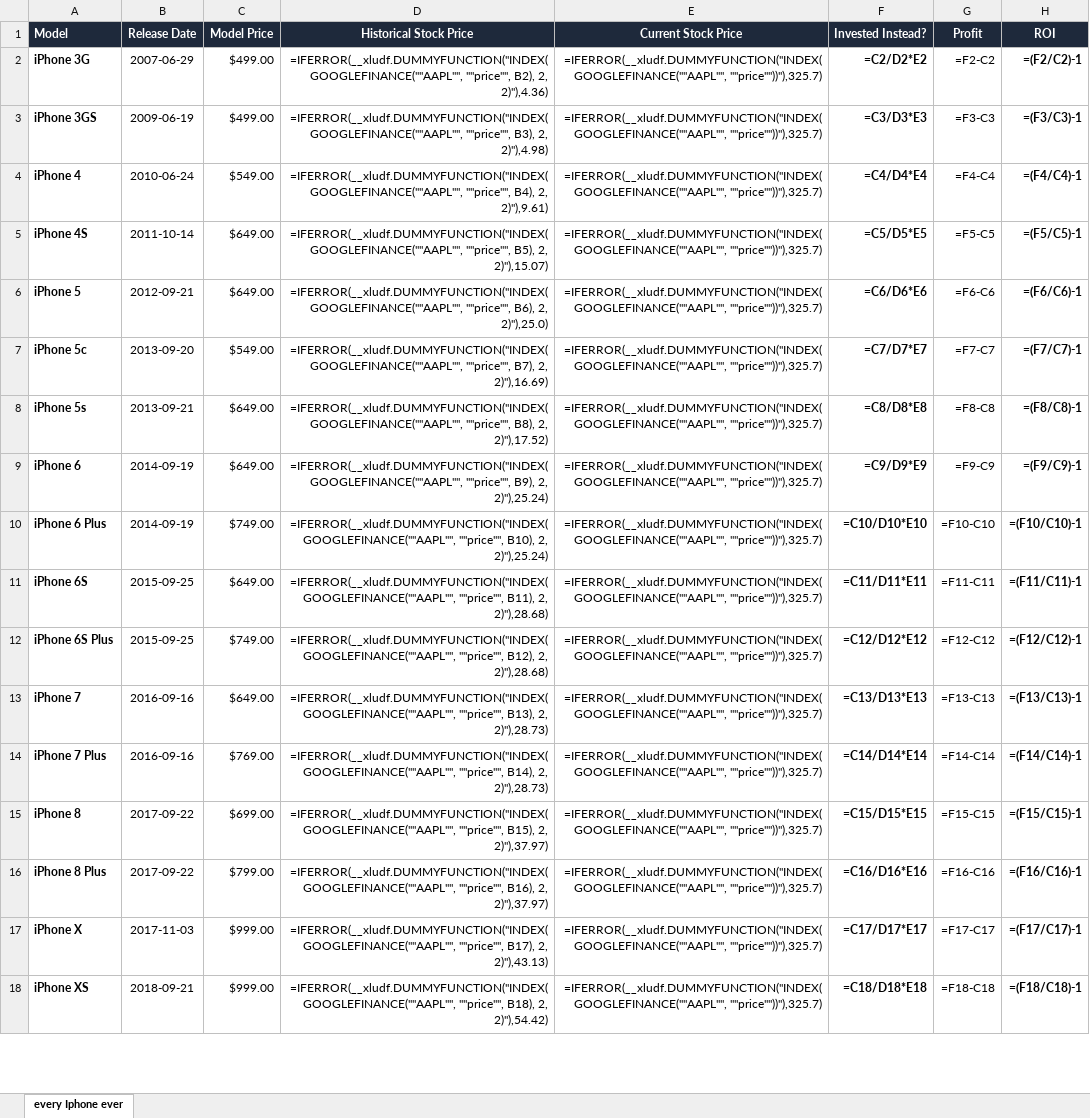
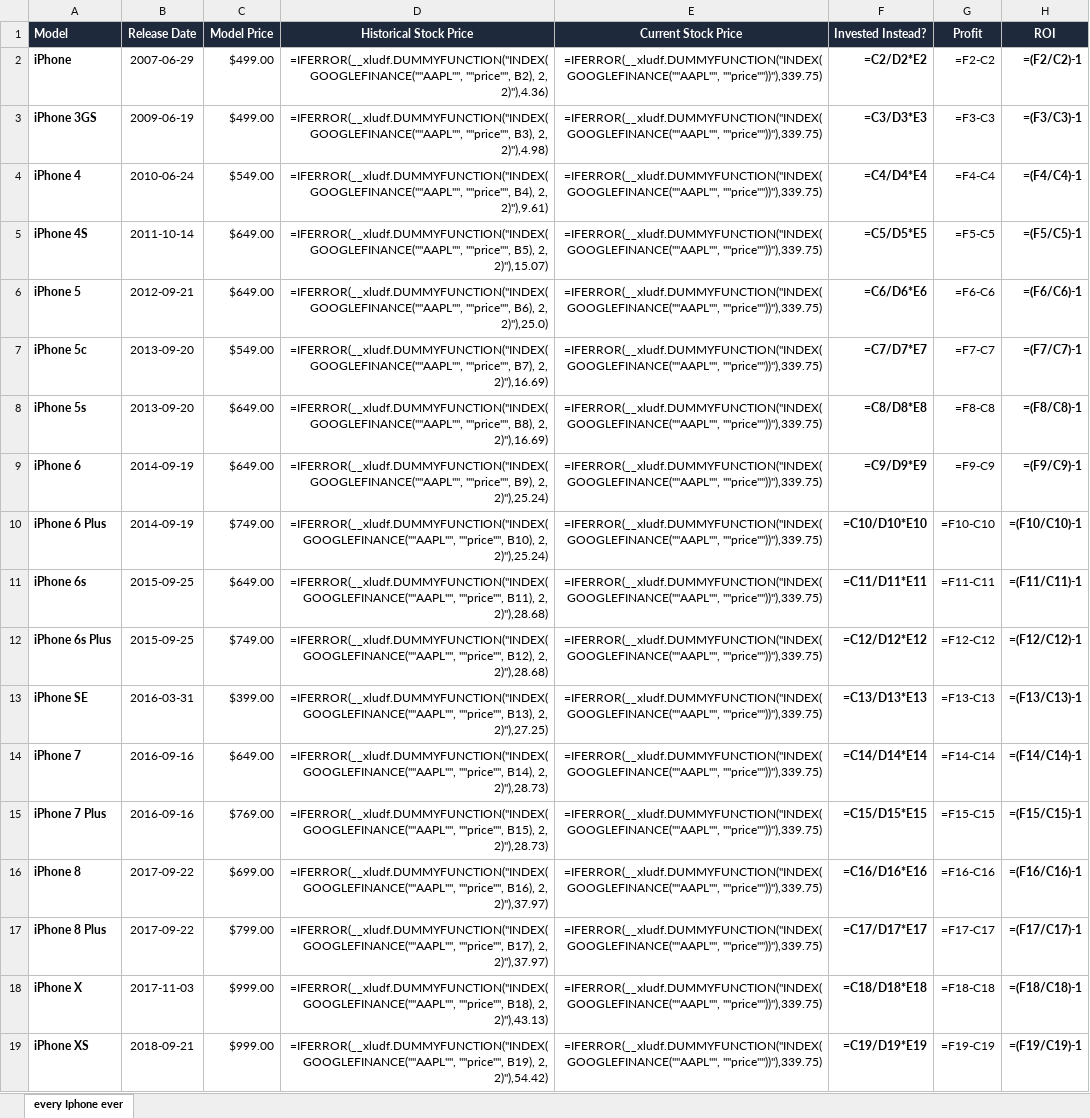
Before and after one commit to aryankori/apple-stock-vs-iphone, an Excel workbook: public/outsoucrd apple sheet.xlsx, sheet every Iphone ever, drawn as a sheet; only a part is shown; values as stored, in another font and other column widths than the file's, no borders; formulas without a stored value are shown as written; addresses are those after the commit; the diff covers the shown part only; the diff names each change by its address in the sheet, - before the commit and + after, or states it on an @@ line.

```diff
--- a/public/outsoucrd apple sheet.xlsx (sheet every Iphone ever)
+++ b/public/outsoucrd apple sheet.xlsx (sheet every Iphone ever)
-A2 (Model): iPhone 3G
+A2 (Model): iPhone
-E2:E12 (Current Stock Price): =IFERROR(__xludf.DUMMYFUNCTION("INDEX(GOOGLEFINANCE(""AAPL"", ""price""))"),325.7)
+E2:E12 (Current Stock Price): =IFERROR(__xludf.DUMMYFUNCTION("INDEX(GOOGLEFINANCE(""AAPL"", ""price""))"),339.75)
-B8 (Release Date): 2013-09-21
+B8 (Release Date): 2013-09-20
-D8 (Historical Stock Price): …B8), 2, 2)"),17.52)
+D8 (Historical Stock Price): …B8), 2, 2)"),16.69)
-A11 (Model): iPhone 6S
+A11 (Model): iPhone 6s
-A12 (Model): iPhone 6S Plus
+A12 (Model): iPhone 6s Plus
+row 13: iPhone SE | 2016-03-31 | $399.00 | =IFERROR(__xludf.DUMMYFUNCTION("INDEX(GOOGLEFINANCE(""AAPL"", ""price"", B13), 2, 2)"),27.25) | =IFERROR(__xludf.DUMMYFUNCTION("INDEX(GOOGLEFINANCE(""AAPL"", ""price""))"),339.75) | =C13/D13*E13 | =F13-C13 | =(F13/C13)-1
-D14 (Historical Stock Price): =IFERROR(__xludf.DUMMYFUNCTION("INDEX(GOOGLEFINANCE(""AAPL"", ""price"", B13), 2, 2)"),28.73)
+D14 (Historical Stock Price): =IFERROR(__xludf.DUMMYFUNCTION("INDEX(GOOGLEFINANCE(""AAPL"", ""price"", B14), 2, 2)"),28.73)
-E14:E19 (Current Stock Price): =IFERROR(__xludf.DUMMYFUNCTION("INDEX(GOOGLEFINANCE(""AAPL"", ""price""))"),325.7)
+E14:E19 (Current Stock Price): =IFERROR(__xludf.DUMMYFUNCTION("INDEX(GOOGLEFINANCE(""AAPL"", ""price""))"),339.75)
-F14 (Invested Instead?): =C13/D13*E13
+F14 (Invested Instead?): =C14/D14*E14
-G14 (Profit): =F13-C13
+G14 (Profit): =F14-C14
-H14 (ROI): =(F13/C13)-1
+H14 (ROI): =(F14/C14)-1
-D15 (Historical Stock Price): =IFERROR(__xludf.DUMMYFUNCTION("INDEX(GOOGLEFINANCE(""AAPL"", ""price"", B14), 2, 2)"),28.73)
+D15 (Historical Stock Price): =IFERROR(__xludf.DUMMYFUNCTION("INDEX(GOOGLEFINANCE(""AAPL"", ""price"", B15), 2, 2)"),28.73)
-F15 (Invested Instead?): =C14/D14*E14
+F15 (Invested Instead?): =C15/D15*E15
-G15 (Profit): =F14-C14
+G15 (Profit): =F15-C15
-H15 (ROI): =(F14/C14)-1
+H15 (ROI): =(F15/C15)-1
-D16 (Historical Stock Price): =IFERROR(__xludf.DUMMYFUNCTION("INDEX(GOOGLEFINANCE(""AAPL"", ""price"", B15), 2, 2)"),37.97)
+D16 (Historical Stock Price): =IFERROR(__xludf.DUMMYFUNCTION("INDEX(GOOGLEFINANCE(""AAPL"", ""price"", B16), 2, 2)"),37.97)
-F16 (Invested Instead?): =C15/D15*E15
+F16 (Invested Instead?): =C16/D16*E16
-G16 (Profit): =F15-C15
+G16 (Profit): =F16-C16
-H16 (ROI): =(F15/C15)-1
+H16 (ROI): =(F16/C16)-1
-D17 (Historical Stock Price): =IFERROR(__xludf.DUMMYFUNCTION("INDEX(GOOGLEFINANCE(""AAPL"", ""price"", B16), 2, 2)"),37.97)
+D17 (Historical Stock Price): =IFERROR(__xludf.DUMMYFUNCTION("INDEX(GOOGLEFINANCE(""AAPL"", ""price"", B17), 2, 2)"),37.97)
-F17 (Invested Instead?): =C16/D16*E16
+F17 (Invested Instead?): =C17/D17*E17
-G17 (Profit): =F16-C16
+G17 (Profit): =F17-C17
-H17 (ROI): =(F16/C16)-1
+H17 (ROI): =(F17/C17)-1
-D18 (Historical Stock Price): =IFERROR(__xludf.DUMMYFUNCTION("INDEX(GOOGLEFINANCE(""AAPL"", ""price"", B17), 2, 2)"),43.13)
+D18 (Historical Stock Price): =IFERROR(__xludf.DUMMYFUNCTION("INDEX(GOOGLEFINANCE(""AAPL"", ""price"", B18), 2, 2)"),43.13)
-F18 (Invested Instead?): =C17/D17*E17
+F18 (Invested Instead?): =C18/D18*E18
-G18 (Profit): =F17-C17
+G18 (Profit): =F18-C18
-H18 (ROI): =(F17/C17)-1
+H18 (ROI): =(F18/C18)-1
-D19 (Historical Stock Price): =IFERROR(__xludf.DUMMYFUNCTION("INDEX(GOOGLEFINANCE(""AAPL"", ""price"", B18), 2, 2)"),54.42)
+D19 (Historical Stock Price): =IFERROR(__xludf.DUMMYFUNCTION("INDEX(GOOGLEFINANCE(""AAPL"", ""price"", B19), 2, 2)"),54.42)
-F19 (Invested Instead?): =C18/D18*E18
+F19 (Invested Instead?): =C19/D19*E19
-G19 (Profit): =F18-C18
+G19 (Profit): =F19-C19
-H19 (ROI): =(F18/C18)-1
+H19 (ROI): =(F19/C19)-1
```
Also changed, not shown: 5 added rows, 2 removed rows and 158 edited cells elsewhere in this sheet, outsoucrd apple sheet.xlsx, 4 other files.
